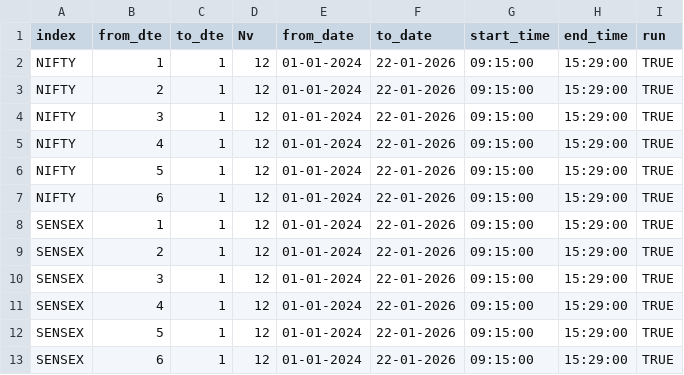
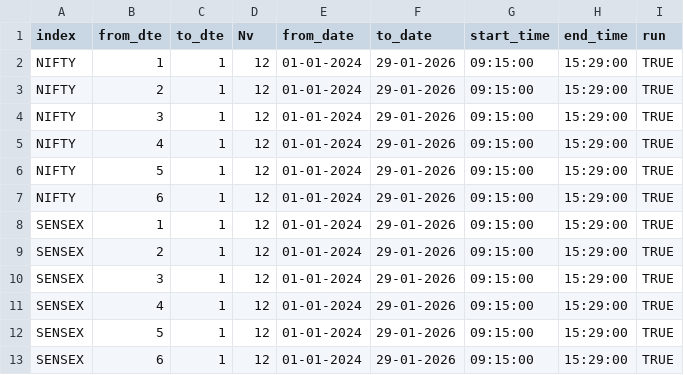
Before and after one commit to vikassharma545/BT-PSL-Master, a CSV file: PSL Weekly Master - NSE&BSE/Parameter_MetaData.csv, drawn as a sheet.

Commit message:
Refactor code to utilize config.json for pickle path; update Parameter_MetaData.csv date ranges; add new SUT.py script for strategy implementation; clean up unused parameters in SREW_RANGE.csv; enhance error handling and logging in various scripts.

```diff
--- a/PSL Weekly Master - NSE&BSE/Parameter_MetaData.csv
+++ b/PSL Weekly Master - NSE&BSE/Parameter_MetaData.csv
@@ -1,13 +1,13 @@
 index,from_dte,to_dte,Nv,from_date,to_date,start_time,end_time,run
-NIFTY,1,1,12,01-01-2024,22-01-2026,09:15:00,15:29:00,TRUE
-NIFTY,2,1,12,01-01-2024,22-01-2026,09:15:00,15:29:00,TRUE
-NIFTY,3,1,12,01-01-2024,22-01-2026,09:15:00,15:29:00,TRUE
-NIFTY,4,1,12,01-01-2024,22-01-2026,09:15:00,15:29:00,TRUE
-NIFTY,5,1,12,01-01-2024,22-01-2026,09:15:00,15:29:00,TRUE
-NIFTY,6,1,12,01-01-2024,22-01-2026,09:15:00,15:29:00,TRUE
-SENSEX,1,1,12,01-01-2024,22-01-2026,09:15:00,15:29:00,TRUE
-SENSEX,2,1,12,01-01-2024,22-01-2026,09:15:00,15:29:00,TRUE
-SENSEX,3,1,12,01-01-2024,22-01-2026,09:15:00,15:29:00,TRUE
-SENSEX,4,1,12,01-01-2024,22-01-2026,09:15:00,15:29:00,TRUE
-SENSEX,5,1,12,01-01-2024,22-01-2026,09:15:00,15:29:00,TRUE
-SENSEX,6,1,12,01-01-2024,22-01-2026,09:15:00,15:29:00,TRUE
+NIFTY,1,1,12,01-01-2024,29-01-2026,09:15:00,15:29:00,TRUE
+NIFTY,2,1,12,01-01-2024,29-01-2026,09:15:00,15:29:00,TRUE
+NIFTY,3,1,12,01-01-2024,29-01-2026,09:15:00,15:29:00,TRUE
+NIFTY,4,1,12,01-01-2024,29-01-2026,09:15:00,15:29:00,TRUE
+NIFTY,5,1,12,01-01-2024,29-01-2026,09:15:00,15:29:00,TRUE
+NIFTY,6,1,12,01-01-2024,29-01-2026,09:15:00,15:29:00,TRUE
+SENSEX,1,1,12,01-01-2024,29-01-2026,09:15:00,15:29:00,TRUE
+SENSEX,2,1,12,01-01-2024,29-01-2026,09:15:00,15:29:00,TRUE
+SENSEX,3,1,12,01-01-2024,29-01-2026,09:15:00,15:29:00,TRUE
+SENSEX,4,1,12,01-01-2024,29-01-2026,09:15:00,15:29:00,TRUE
+SENSEX,5,1,12,01-01-2024,29-01-2026,09:15:00,15:29:00,TRUE
+SENSEX,6,1,12,01-01-2024,29-01-2026,09:15:00,15:29:00,TRUE
```
Also changed, not shown: PSL Master - NSE&BSE/MasterParemeter.csv, PSL Master - NSE&BSE/Parameter_MetaData.csv, 40 other files.
